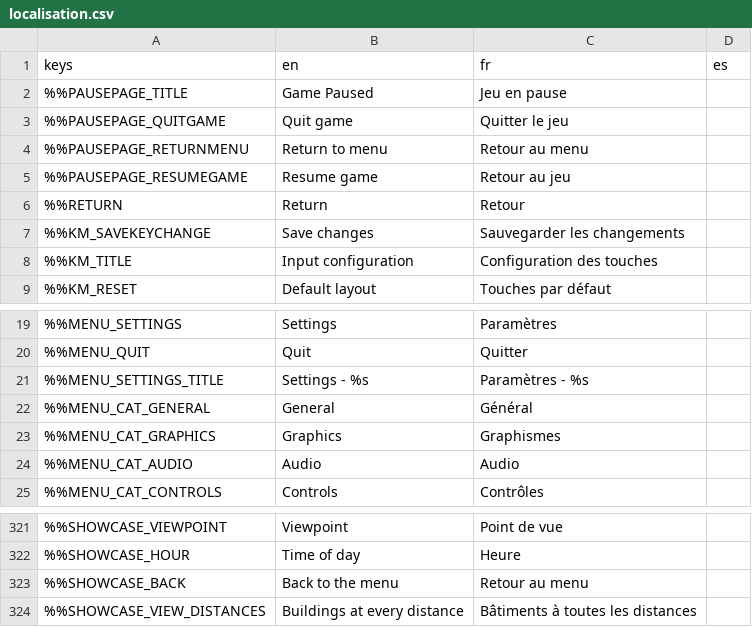
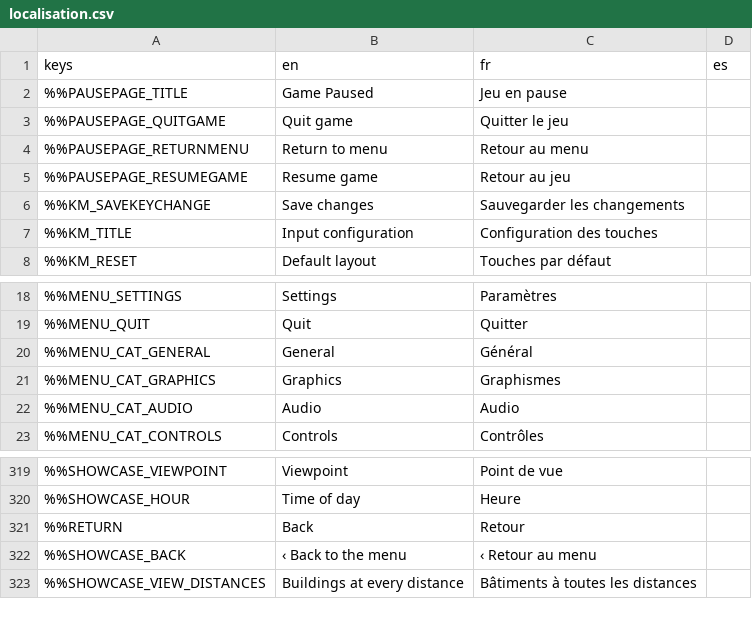
Before and after one commit to DyingStar-game/DyingStar, a CSV file: tools/localization/localisation.csv, drawn as a sheet; only a part is shown, gaps mark what is left out; removed rows and columns are numbered as before the commit, all else as after; the diff names each change by its address in the sheet, - before the commit and + after, or states it on an @@ line.

Commit message:
feat(menu): a menu bar across the top, settings in tabs, as in SQUAD
TopBar: the logo on the left, the entries on the right in capitals, the
active one amber with a line under it, and "‹ Back" while a sub-screen is
open. The home screen (Enter the universe, Settings, Quit) and the pause
menu (Resume, Settings, Back to the menu, Quit) each own one, in place of
their rows of buttons; the big logo over the stage goes.

The settings page opens under the bar, which stays: its categories are
tabs (TabStrip, the bar's own entries at a smaller size) across the top,
the content takes the whole width below. Its title and left column go;
the way back is the bar's "‹ Back" or Esc.

menu_button_theme.tres, the row of buttons' look, is no longer used.

```diff
--- a/tools/localization/localisation.csv
+++ b/tools/localization/localisation.csv
-row 6: %%RETURN | Return | Retour
-row 21: %%MENU_SETTINGS_TITLE | Settings - %s | Paramètres - %s
+row 321: %%RETURN | Back | Retour
-B322 (en): Back to the menu
+B322 (en): ‹ Back to the menu
-C322 (fr): Retour au menu
+C322 (fr): ‹ Retour au menu
```
Also changed, not shown: 14 other files.
